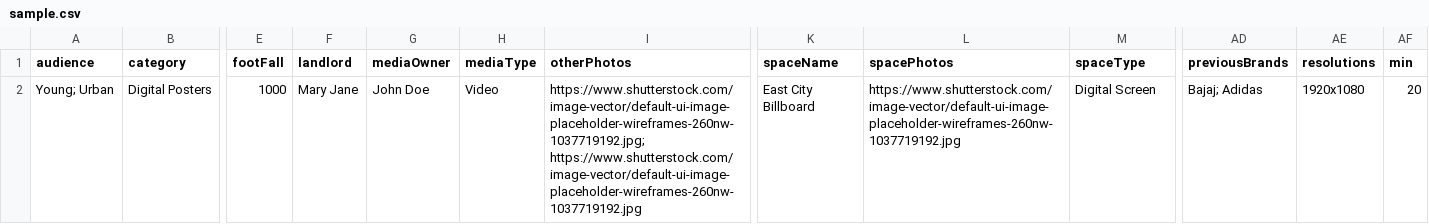
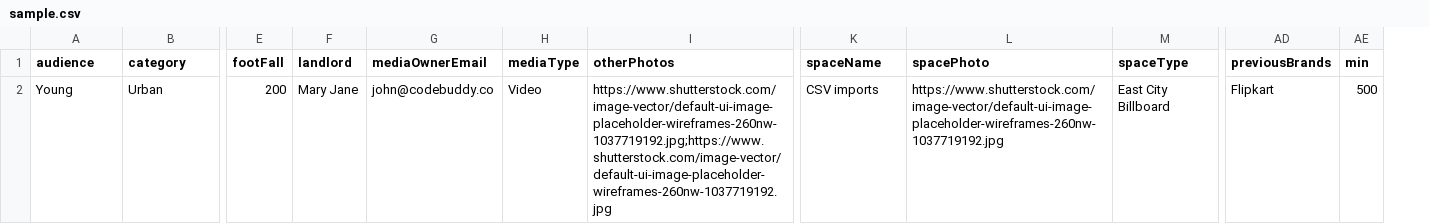
Before and after one commit to ItsAnshujain/adarth-admin-acu, a CSV file: public/sample.csv, drawn as a sheet; only a part is shown, gaps mark what is left out; removed rows and columns are numbered as before the commit, all else as after; rows hold the shown columns only; the diff names each change by its address in the sheet, - before the commit and + after, or states it on an @@ line.

Commit message:
:bug: fix(custom): update sample csv

```diff
--- a/public/sample.csv
+++ b/public/sample.csv
-column G (mediaOwner), empty
+column G (mediaOwnerEmail), empty
-column AE (resolutions), empty
-L1: spacePhotos
+L1: spacePhoto
-row 2: Young; Urban | Digital Posters | 1000 | Mary Jane | John Doe | Video | https://www.shutterstock.com/image-vector/default-ui-image-placeholder-wireframes-260nw-1037719192.jpg; https://www.shutterstock.com/image-vector/default-ui-image-placeholder-wireframes-260nw-1037719192.jpg | East City Billboard | https://www.shutterstock.com/image-vector/default-ui-image-placeholder-wireframes-260nw-1037719192.jpg | Digital Screen | Bajaj; Adidas | 1920x1080 | 20
+row 2: Young | Urban | 200 | Mary Jane | john@codebuddy.co | Video | https://www.shutterstock.com/image-vector/default-ui-image-placeholder-wireframes-260nw-1037719192.jpg;https://www.shutterstock.com/image-vector/default-ui-image-placeholder-wireframes-260nw-1037719192.jpg | CSV imports | https://www.shutterstock.com/image-vector/default-ui-image-placeholder-wireframes-260nw-1037719192.jpg | East City Billboard | Flipkart | 500
```
